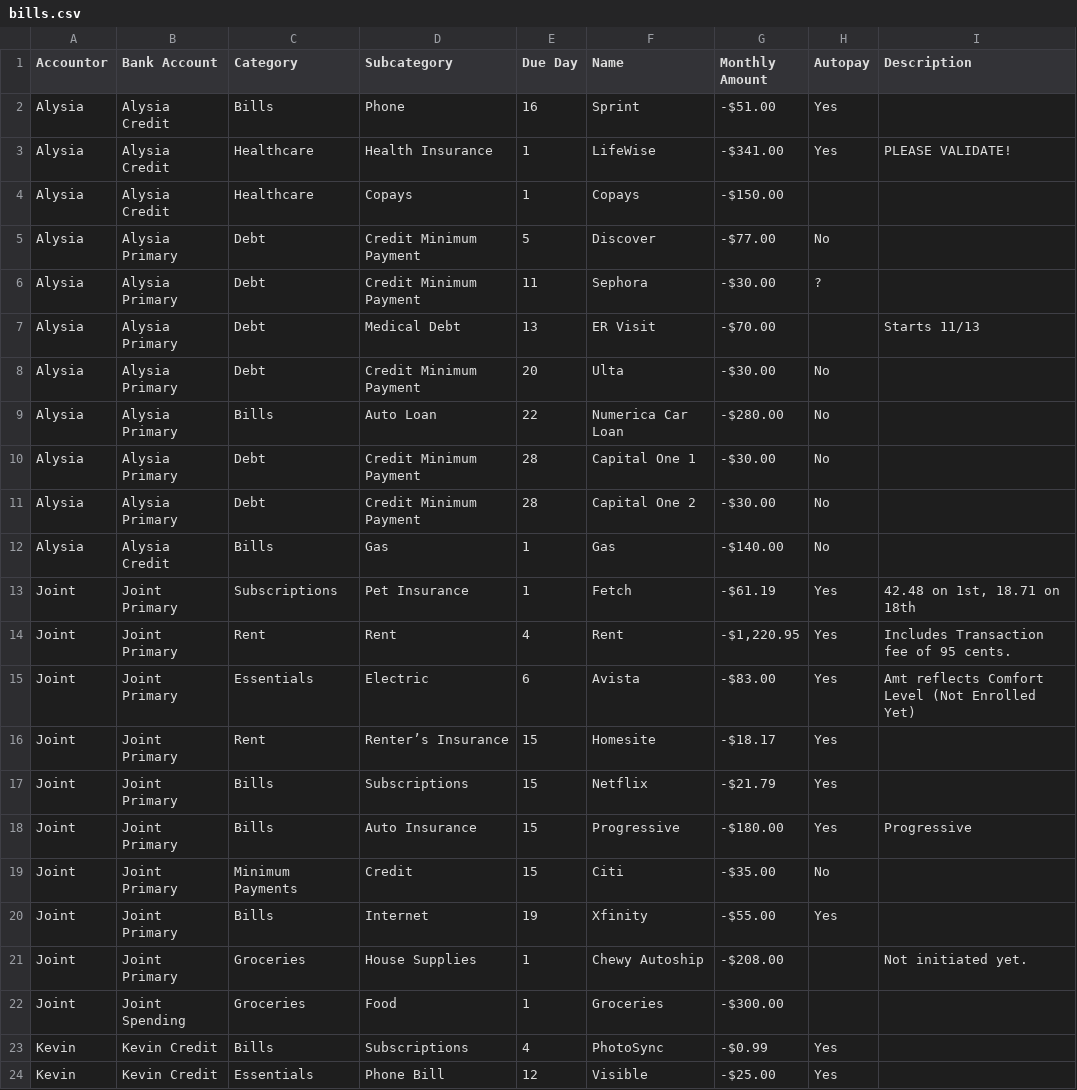
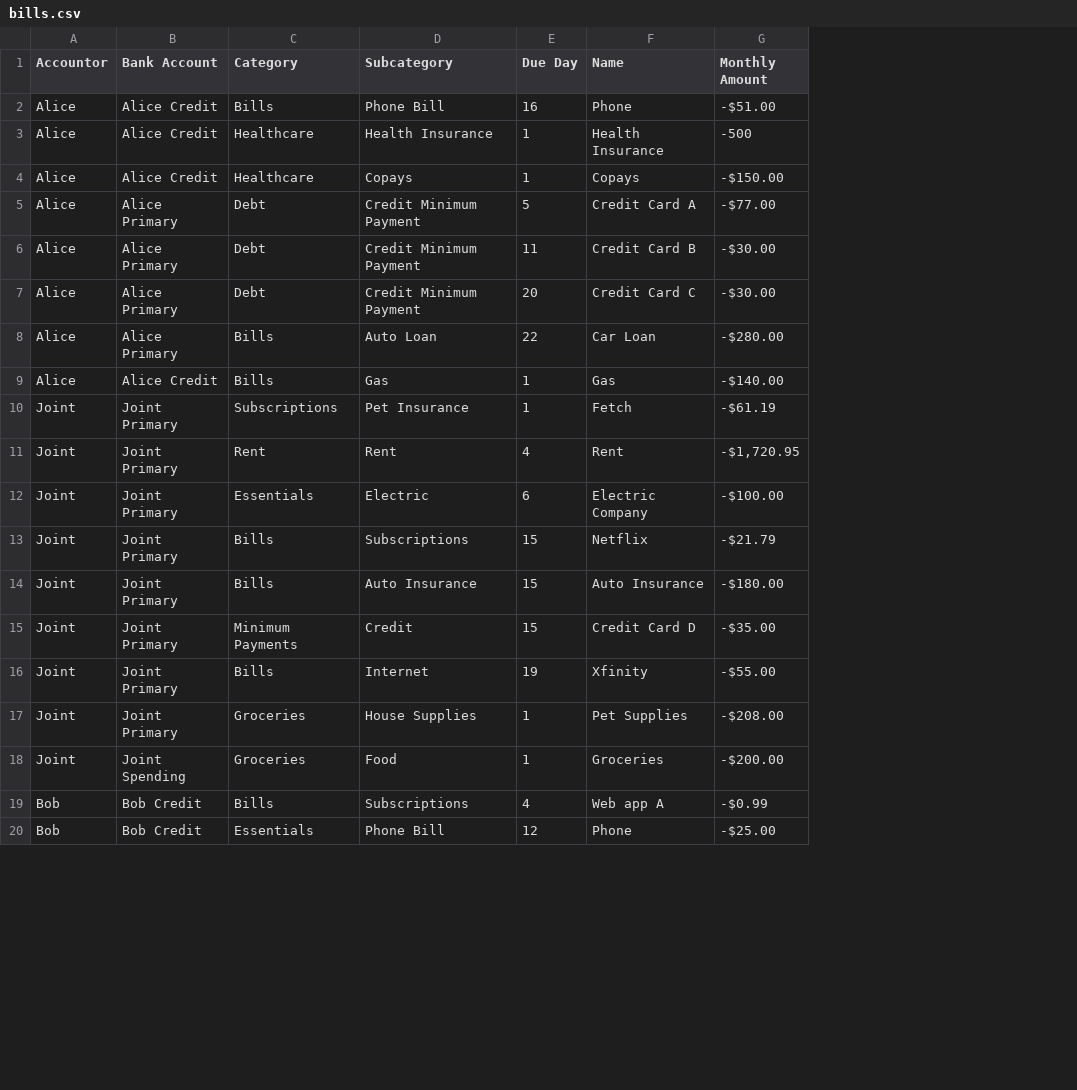
Before and after one commit to kdmartin518/RPersonalFinance, a CSV file: data/bills.csv, drawn as a sheet; only a part is shown; removed rows and columns are numbered as before the commit, all else as after; the diff covers the shown part only; the diff names each change by its address in the sheet, - before the commit and + after, or states it on an @@ line.

```diff
--- a/data/bills.csv
+++ b/data/bills.csv
-column H (Autopay), rows 2-6: Yes | Yes |  | No | ?; rows 8-9: No | No; rows 12-15: No | Yes | Yes | Yes; rows 17-24: Yes | Yes | No | Yes |  |  | Yes | Yes
-column I (Description), row 3: PLEASE VALIDATE!; rows 13-15: 42.48 on 1st, 18.71 on 18th | Includes Transaction fee of 95 cents. | Amt reflects Comfort Level (Not Enrolled Yet); rows 18-21: Progressive |  |  | Not initiated yet.
-A2:A6 (Accountor): Alysia
+A2:A6 (Accountor): Alice
-B2:B4 (Bank Account): Alysia Credit
+B2:B4 (Bank Account): Alice Credit
-D2 (Subcategory): Phone
+D2 (Subcategory): Phone Bill
-F2 (Name): Sprint
+F2 (Name): Phone
-F3 (Name): LifeWise
+F3 (Name): Health Insurance
-G3 (Monthly Amount): -$341.00
+G3 (Monthly Amount): -500
-B5:B6 (Bank Account): Alysia Primary
+B5:B6 (Bank Account): Alice Primary
-F5 (Name): Discover
+F5 (Name): Credit Card A
-F6 (Name): Sephora
+F6 (Name): Credit Card B
-row 7: Alysia | Alysia Primary | Debt | Medical Debt | 13 | ER Visit | -$70.00 |  | Starts 11/13
-A7:A8 (Accountor): Alysia
+A7:A8 (Accountor): Alice
-B7:B8 (Bank Account): Alysia Primary
+B7:B8 (Bank Account): Alice Primary
-F7 (Name): Ulta
+F7 (Name): Credit Card C
-F8 (Name): Numerica Car Loan
+F8 (Name): Car Loan
-row 10: Alysia | Alysia Primary | Debt | Credit Minimum Payment | 28 | Capital One 1 | -$30.00 | No
-row 11: Alysia | Alysia Primary | Debt | Credit Minimum Payment | 28 | Capital One 2 | -$30.00 | No
-A9 (Accountor): Alysia
+A9 (Accountor): Alice
-B9 (Bank Account): Alysia Credit
+B9 (Bank Account): Alice Credit
-G11 (Monthly Amount): -$1,220.95
+G11 (Monthly Amount): -$1,720.95
-F12 (Name): Avista
+F12 (Name): Electric Company
-G12 (Monthly Amount): -$83.00
+G12 (Monthly Amount): -$100.00
-row 16: Joint | Joint Primary | Rent | Renter’s Insurance | 15 | Homesite | -$18.17 | Yes
-F14 (Name): Progressive
+F14 (Name): Auto Insurance
-F15 (Name): Citi
+F15 (Name): Credit Card D
-F17 (Name): Chewy Autoship
+F17 (Name): Pet Supplies
-G18 (Monthly Amount): -$300.00
+G18 (Monthly Amount): -$200.00
-A19:A20 (Accountor): Kevin
+A19:A20 (Accountor): Bob
-B19:B20 (Bank Account): Kevin Credit
+B19:B20 (Bank Account): Bob Credit
-F19 (Name): PhotoSync
+F19 (Name): Web app A
-F20 (Name): Visible
+F20 (Name): Phone
```
Also changed, not shown: 4 removed rows and 17 edited cells elsewhere in this file, data/transfers.csv, 5 other files.
